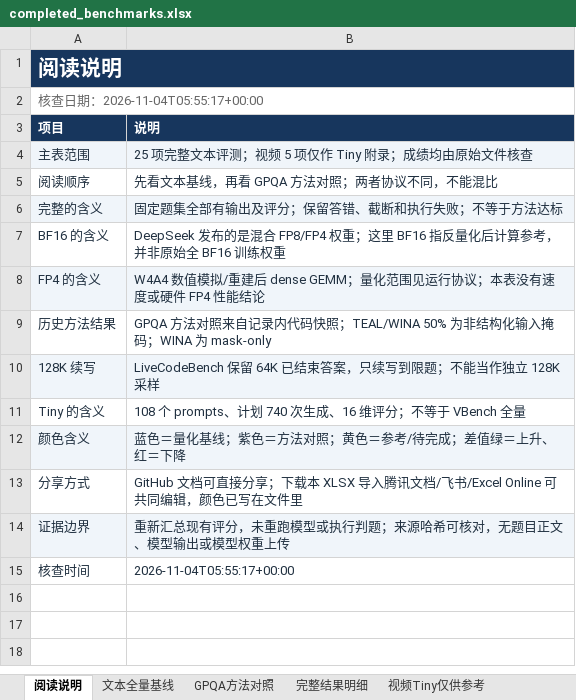
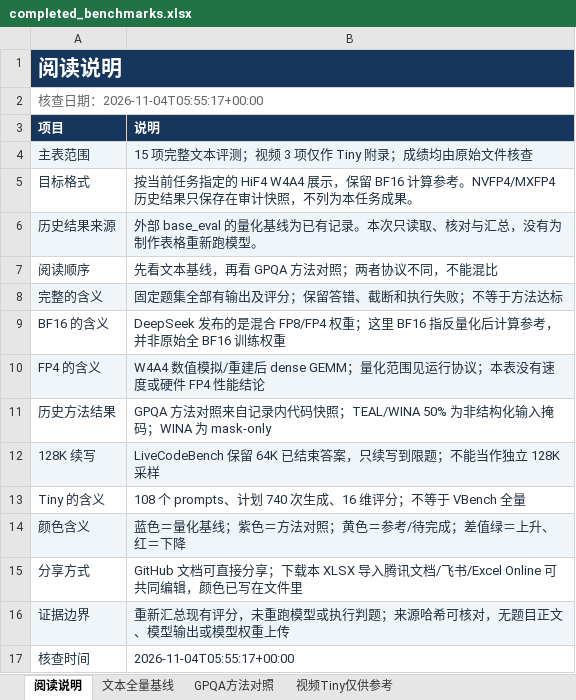
Before and after one commit to Calamansi39/ARCQuant, an Excel workbook: docs/completed_benchmarks.xlsx, sheet 阅读说明, drawn as a sheet; values as stored, in another font and other column widths than the file's, no borders; table styles not drawn; the diff names each change by its address in the sheet, - before the commit and + after, or states it on an @@ line.

```diff
--- a/docs/completed_benchmarks.xlsx (sheet 阅读说明)
+++ b/docs/completed_benchmarks.xlsx (sheet 阅读说明)
@@ sheet tab hidden: 完整结果明细 @@
-B4 (说明): 25 项完整文本评测；视频 5 项仅作 Tiny 附录；成绩均由原始文件核查
+B4 (说明): 15 项完整文本评测；视频 3 项仅作 Tiny 附录；成绩均由原始文件核查
+row 5: 目标格式 | 按当前任务指定的 HiF4 W4A4 展示，保留 BF16 计算参考。NVFP4/MXFP4 历史结果只保存在审计快照，不列为本任务成果。
+row 6: 历史结果来源 | 外部 base_eval 的量化基线为已有记录。本次只读取、核对与汇总，没有为制作表格重新跑模型。
```
Also changed, not shown: sheet 视频Tiny仅供参考, sheet 文本全量基线, other sheet tabs, 7 other files.
